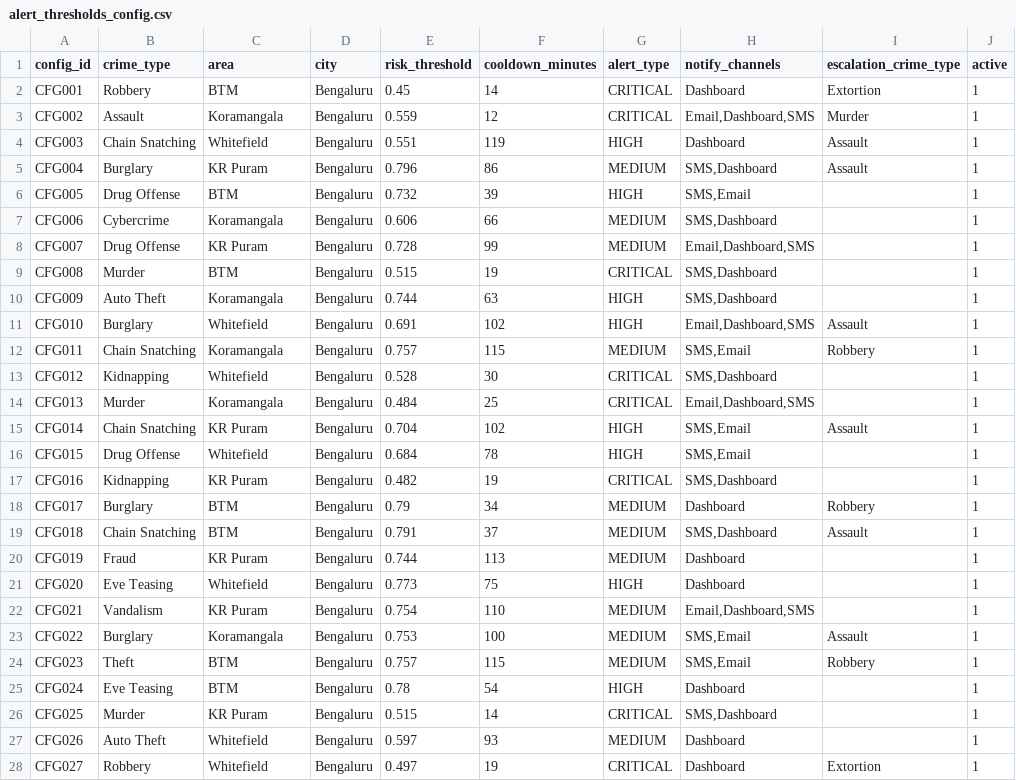
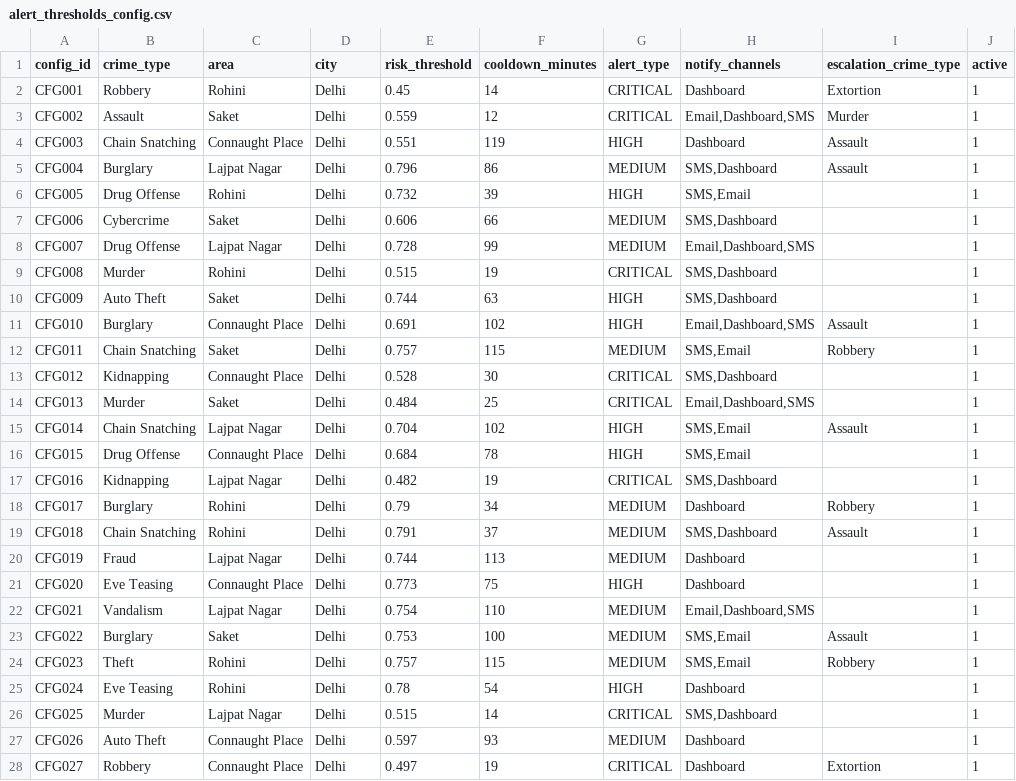
Before and after one commit to parasmani-dev/KSP, a CSV file: Dataset/alert_thresholds_config.csv, drawn as a sheet; only a part is shown; the diff covers the shown part only.

```diff
--- a/Dataset/alert_thresholds_config.csv
+++ b/Dataset/alert_thresholds_config.csv
@@ -1,28 +1,28 @@
 config_id,crime_type,area,city,risk_threshold,cooldown_minutes,alert_type,notify_channels,escalation_crime_type,active
-CFG001,Robbery,BTM,Bengaluru,0.45,14,CRITICAL,Dashboard,Extortion,1
-CFG002,Assault,Koramangala,Bengaluru,0.559,12,CRITICAL,"Email,Dashboard,SMS",Murder,1
-CFG003,Chain Snatching,Whitefield,Bengaluru,0.551,119,HIGH,Dashboard,Assault,1
-CFG004,Burglary,KR Puram,Bengaluru,0.796,86,MEDIUM,"SMS,Dashboard",Assault,1
-CFG005,Drug Offense,BTM,Bengaluru,0.732,39,HIGH,"SMS,Email",,1
-CFG006,Cybercrime,Koramangala,Bengaluru,0.606,66,MEDIUM,"SMS,Dashboard",,1
-CFG007,Drug Offense,KR Puram,Bengaluru,0.728,99,MEDIUM,"Email,Dashboard,SMS",,1
-CFG008,Murder,BTM,Bengaluru,0.515,19,CRITICAL,"SMS,Dashboard",,1
-CFG009,Auto Theft,Koramangala,Bengaluru,0.744,63,HIGH,"SMS,Dashboard",,1
-CFG010,Burglary,Whitefield,Bengaluru,0.691,102,HIGH,"Email,Dashboard,SMS",Assault,1
-CFG011,Chain Snatching,Koramangala,Bengaluru,0.757,115,MEDIUM,"SMS,Email",Robbery,1
-CFG012,Kidnapping,Whitefield,Bengaluru,0.528,30,CRITICAL,"SMS,Dashboard",,1
-CFG013,Murder,Koramangala,Bengaluru,0.484,25,CRITICAL,"Email,Dashboard,SMS",,1
-CFG014,Chain Snatching,KR Puram,Bengaluru,0.704,102,HIGH,"SMS,Email",Assault,1
-CFG015,Drug Offense,Whitefield,Bengaluru,0.684,78,HIGH,"SMS,Email",,1
-CFG016,Kidnapping,KR Puram,Bengaluru,0.482,19,CRITICAL,"SMS,Dashboard",,1
-CFG017,Burglary,BTM,Bengaluru,0.79,34,MEDIUM,Dashboard,Robbery,1
-CFG018,Chain Snatching,BTM,Bengaluru,0.791,37,MEDIUM,"SMS,Dashboard",Assault,1
-CFG019,Fraud,KR Puram,Bengaluru,0.744,113,MEDIUM,Dashboard,,1
-CFG020,Eve Teasing,Whitefield,Bengaluru,0.773,75,HIGH,Dashboard,,1
-CFG021,Vandalism,KR Puram,Bengaluru,0.754,110,MEDIUM,"Email,Dashboard,SMS",,1
-CFG022,Burglary,Koramangala,Bengaluru,0.753,100,MEDIUM,"SMS,Email",Assault,1
-CFG023,Theft,BTM,Bengaluru,0.757,115,MEDIUM,"SMS,Email",Robbery,1
-CFG024,Eve Teasing,BTM,Bengaluru,0.78,54,HIGH,Dashboard,,1
-CFG025,Murder,KR Puram,Bengaluru,0.515,14,CRITICAL,"SMS,Dashboard",,1
-CFG026,Auto Theft,Whitefield,Bengaluru,0.597,93,MEDIUM,Dashboard,,1
-CFG027,Robbery,Whitefield,Bengaluru,0.497,19,CRITICAL,Dashboard,Extortion,1
+CFG001,Robbery,Rohini,Delhi,0.45,14,CRITICAL,Dashboard,Extortion,1
+CFG002,Assault,Saket,Delhi,0.559,12,CRITICAL,"Email,Dashboard,SMS",Murder,1
+CFG003,Chain Snatching,Connaught Place,Delhi,0.551,119,HIGH,Dashboard,Assault,1
+CFG004,Burglary,Lajpat Nagar,Delhi,0.796,86,MEDIUM,"SMS,Dashboard",Assault,1
+CFG005,Drug Offense,Rohini,Delhi,0.732,39,HIGH,"SMS,Email",,1
+CFG006,Cybercrime,Saket,Delhi,0.606,66,MEDIUM,"SMS,Dashboard",,1
+CFG007,Drug Offense,Lajpat Nagar,Delhi,0.728,99,MEDIUM,"Email,Dashboard,SMS",,1
+CFG008,Murder,Rohini,Delhi,0.515,19,CRITICAL,"SMS,Dashboard",,1
+CFG009,Auto Theft,Saket,Delhi,0.744,63,HIGH,"SMS,Dashboard",,1
+CFG010,Burglary,Connaught Place,Delhi,0.691,102,HIGH,"Email,Dashboard,SMS",Assault,1
+CFG011,Chain Snatching,Saket,Delhi,0.757,115,MEDIUM,"SMS,Email",Robbery,1
+CFG012,Kidnapping,Connaught Place,Delhi,0.528,30,CRITICAL,"SMS,Dashboard",,1
+CFG013,Murder,Saket,Delhi,0.484,25,CRITICAL,"Email,Dashboard,SMS",,1
+CFG014,Chain Snatching,Lajpat Nagar,Delhi,0.704,102,HIGH,"SMS,Email",Assault,1
+CFG015,Drug Offense,Connaught Place,Delhi,0.684,78,HIGH,"SMS,Email",,1
+CFG016,Kidnapping,Lajpat Nagar,Delhi,0.482,19,CRITICAL,"SMS,Dashboard",,1
+CFG017,Burglary,Rohini,Delhi,0.79,34,MEDIUM,Dashboard,Robbery,1
+CFG018,Chain Snatching,Rohini,Delhi,0.791,37,MEDIUM,"SMS,Dashboard",Assault,1
+CFG019,Fraud,Lajpat Nagar,Delhi,0.744,113,MEDIUM,Dashboard,,1
+CFG020,Eve Teasing,Connaught Place,Delhi,0.773,75,HIGH,Dashboard,,1
+CFG021,Vandalism,Lajpat Nagar,Delhi,0.754,110,MEDIUM,"Email,Dashboard,SMS",,1
+CFG022,Burglary,Saket,Delhi,0.753,100,MEDIUM,"SMS,Email",Assault,1
+CFG023,Theft,Rohini,Delhi,0.757,115,MEDIUM,"SMS,Email",Robbery,1
+CFG024,Eve Teasing,Rohini,Delhi,0.78,54,HIGH,Dashboard,,1
+CFG025,Murder,Lajpat Nagar,Delhi,0.515,14,CRITICAL,"SMS,Dashboard",,1
+CFG026,Auto Theft,Connaught Place,Delhi,0.597,93,MEDIUM,Dashboard,,1
+CFG027,Robbery,Connaught Place,Delhi,0.497,19,CRITICAL,Dashboard,Extortion,1
```
Also changed, not shown: 46 edited cells elsewhere in this file, Dataset/alert_history.csv, Dataset/kafka_seed_events.csv, 9 other files.
